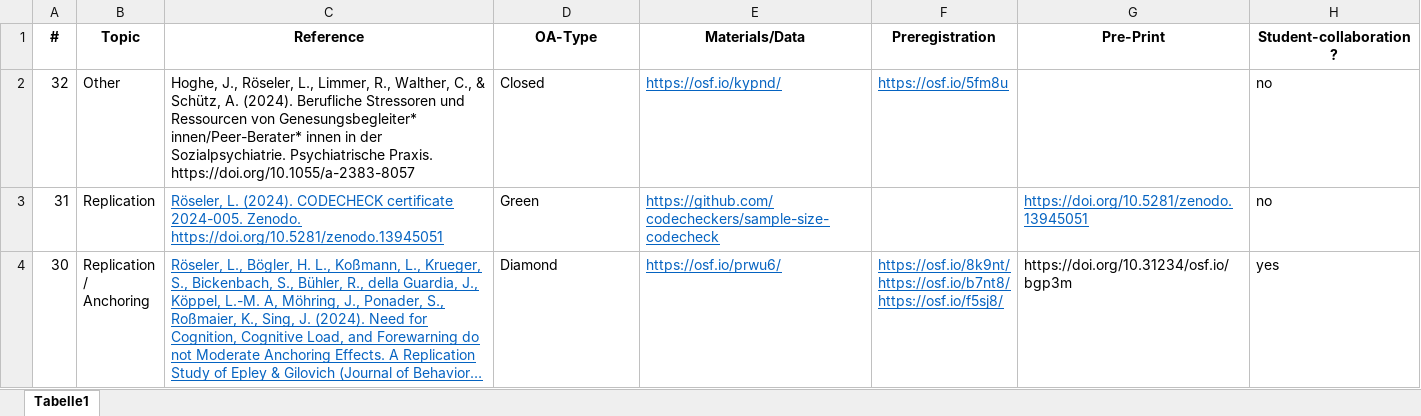
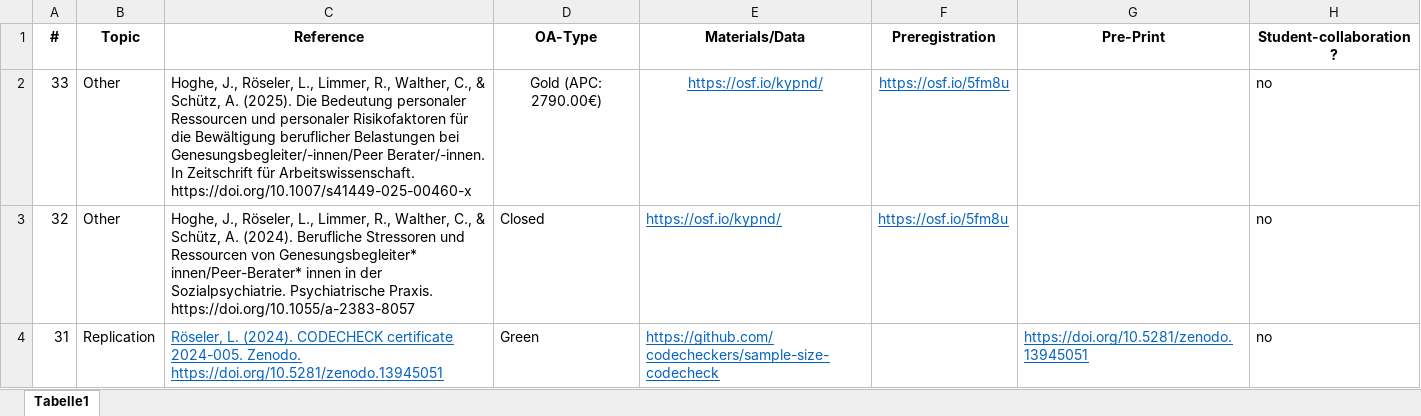
Before and after one commit to LukasRoeseler/home, an Excel workbook: research.xlsx, sheet Tabelle1, drawn as a sheet; only a part is shown; the shorter side is filled out with more unchanged rows; long unchanged cells end in …; values as stored, in another font and other column widths than the file's, no borders; the diff names each change by its address in the sheet, - before the commit and + after, or states it on an @@ line.

```diff
--- a/research.xlsx (sheet Tabelle1)
+++ b/research.xlsx (sheet Tabelle1)
+row 2: 33 | Other | Hoghe, J., Röseler, L., Limmer, R., Walther, C., & Schütz, A. (2025). Die Bedeutung personaler Ressourcen und personaler Risikofaktoren für die Bewältigung beruflicher Belastungen bei Genesungsbegleiter/-innen/Peer Berater/-innen. In Zeitschrift für Arbeitswissenschaft. https://doi.org/10.1007/s41449-025-00460-x | Gold (APC: 2790.00€) | https://osf.io/kypnd/ | https://osf.io/5fm8u |  | no
```
Also changed, not shown: 5 other files.
